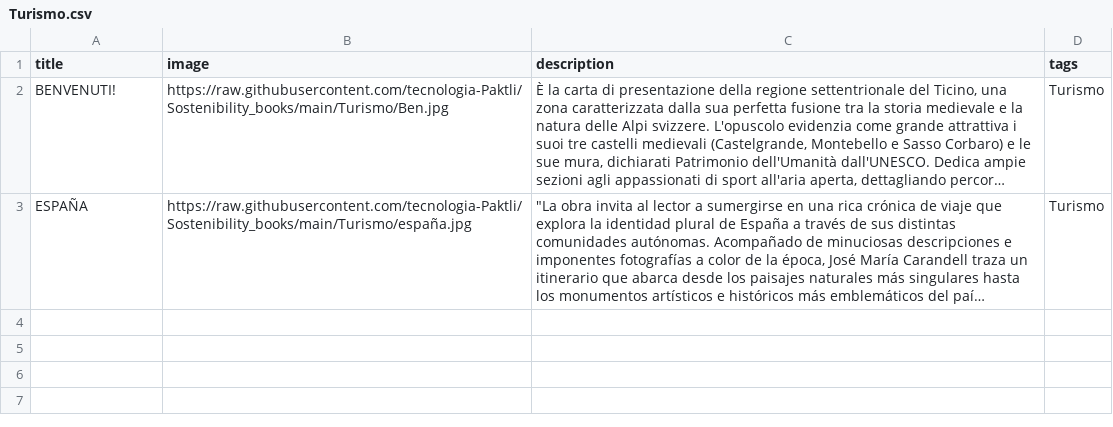
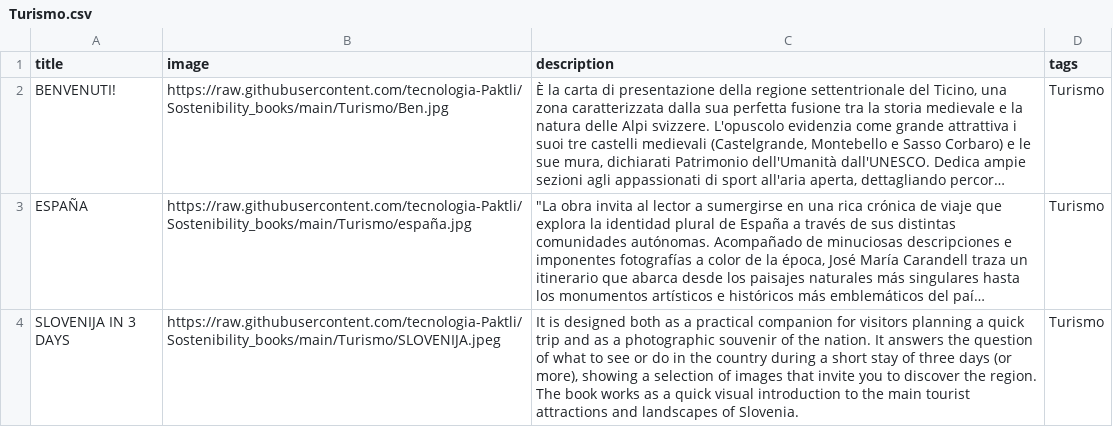
Before and after one commit to tecnologia-Paktli/Sostenibility_books, a CSV file: Turismo.csv, drawn as a sheet; long unchanged cells end in …; the diff names each change by its address in the sheet, - before the commit and + after, or states it on an @@ line.

Commit message:
Update Turismo.csv

```diff
--- a/Turismo.csv
+++ b/Turismo.csv
+row 4: SLOVENIJA IN 3 DAYS | https://raw.githubusercontent.com/tecnologia-Paktli/Sostenibility_books/main/Turismo/SLOVENIJA.jpeg | It is designed both as a practical companion for visitors planning a quick trip and as a photographic souvenir of the nation. It answers the question of what to see or do in the country during a short stay of three days (or more), showing a selection of images that invite you to discover the region. The book works as a quick visual introduction to the main tourist attractions and landscapes of Slovenia. | Turismo
```
